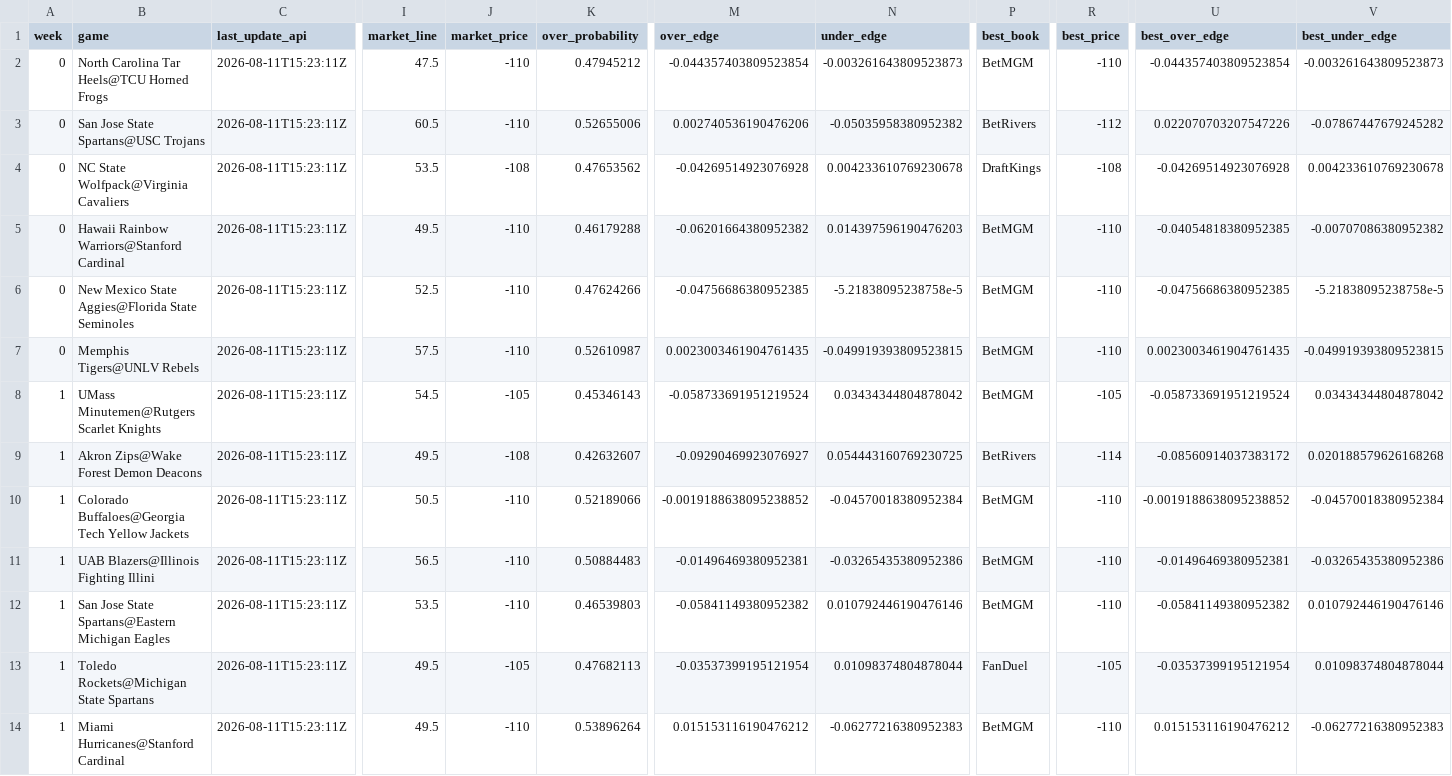
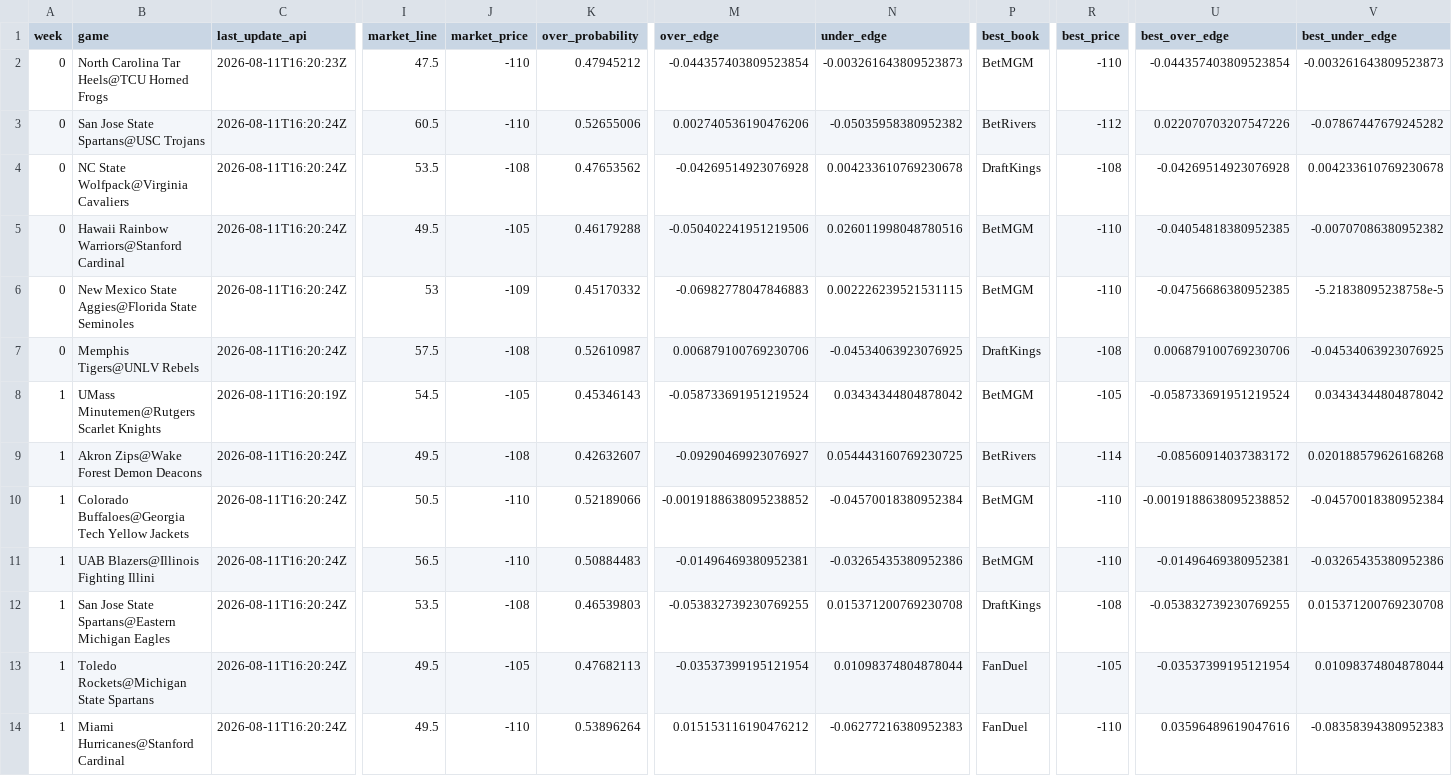
Before and after one commit to trashduty/trash-schedule, a CSV file: CFB_Odds/Data/totals_odds.csv, drawn as a sheet; only a part is shown, gaps mark what is left out; the diff covers the shown part only; the diff names each change by its address in the sheet, - before the commit and + after, or states it on an @@ line.

```diff
--- a/CFB_Odds/Data/totals_odds.csv
+++ b/CFB_Odds/Data/totals_odds.csv
-C2 (last_update_api): 2026-08-11T15:23:11Z
+C2 (last_update_api): 2026-08-11T16:20:23Z
-C3:C7 (last_update_api): 2026-08-11T15:23:11Z
+C3:C7 (last_update_api): 2026-08-11T16:20:24Z
-J5 (market_price): -110
+J5 (market_price): -105
-M5 (over_edge): -0.06201664380952382
+M5 (over_edge): -0.050402241951219506
-N5 (under_edge): 0.014397596190476203
+N5 (under_edge): 0.026011998048780516
-I6 (market_line): 52.5
+I6 (market_line): 53
-J6 (market_price): -110
+J6 (market_price): -109
-K6 (over_probability): 0.47624266
+K6 (over_probability): 0.45170332
-M6 (over_edge): -0.04756686380952385
+M6 (over_edge): -0.06982778047846883
-N6 (under_edge): -5.21838095238758e-5
+N6 (under_edge): 0.002226239521531115
-J7 (market_price): -110
+J7 (market_price): -108
-M7 (over_edge): 0.0023003461904761435
+M7 (over_edge): 0.006879100769230706
-N7 (under_edge): -0.049919393809523815
+N7 (under_edge): -0.04534063923076925
-P7 (best_book): BetMGM
+P7 (best_book): DraftKings
-R7 (best_price): -110
+R7 (best_price): -108
-U7 (best_over_edge): 0.0023003461904761435
+U7 (best_over_edge): 0.006879100769230706
-V7 (best_under_edge): -0.049919393809523815
+V7 (best_under_edge): -0.04534063923076925
-C8 (last_update_api): 2026-08-11T15:23:11Z
+C8 (last_update_api): 2026-08-11T16:20:19Z
-C9:C14 (last_update_api): 2026-08-11T15:23:11Z
+C9:C14 (last_update_api): 2026-08-11T16:20:24Z
-J12 (market_price): -110
+J12 (market_price): -108
-M12 (over_edge): -0.05841149380952382
+M12 (over_edge): -0.053832739230769255
-N12 (under_edge): 0.010792446190476146
+N12 (under_edge): 0.015371200769230708
-P12 (best_book): BetMGM
+P12 (best_book): DraftKings
-R12 (best_price): -110
+R12 (best_price): -108
-U12 (best_over_edge): -0.05841149380952382
+U12 (best_over_edge): -0.053832739230769255
-V12 (best_under_edge): 0.010792446190476146
+V12 (best_under_edge): 0.015371200769230708
-P14 (best_book): BetMGM
+P14 (best_book): FanDuel
-U14 (best_over_edge): 0.015153116190476212
+U14 (best_over_edge): 0.03596489619047616
-V14 (best_under_edge): -0.06277216380952383
+V14 (best_under_edge): -0.08358394380952383
```
Also changed, not shown: 112 edited cells elsewhere in this file, CFB_Odds/Data/spreads_odds.csv.
